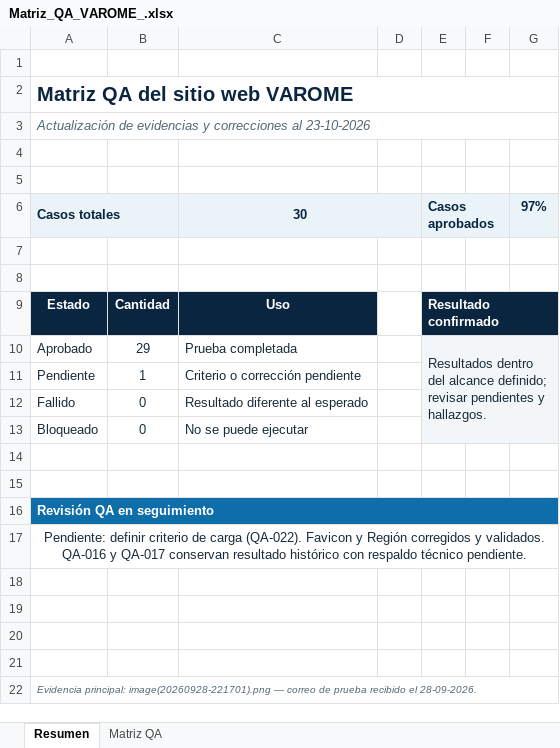
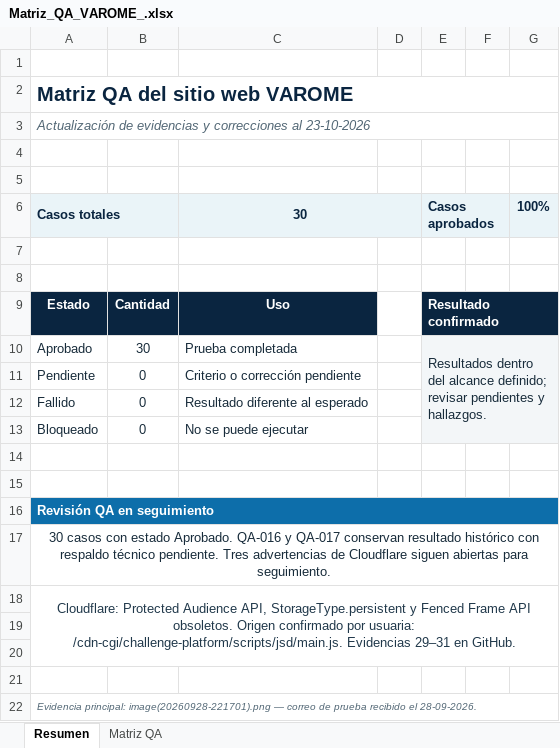
Before and after one commit to mduque142-pixel/mduque142-pixel.github.io, an Excel workbook: Matriz_QA_VAROME_.xlsx, sheet Resumen, drawn as a sheet; values as stored, in another font and other column widths than the file's, no borders; the diff names each change by its address in the sheet, - before the commit and + after, or states it on an @@ line.

Commit message:
Actualizar QA-022 con mediciones de carga y seguimiento de Cloudflare

```diff
--- a/Matriz_QA_VAROME_.xlsx (sheet Resumen)
+++ b/Matriz_QA_VAROME_.xlsx (sheet Resumen)
-G6: 97%
+G6: 100%
-B10: 29
+B10: 30
-B11: 1
+B11: 0
-A17: Pendiente: definir criterio de carga (QA-022). Favicon y Región corregidos y validados. QA-016 y QA-017 conservan resultado histórico con respaldo técnico pendiente.
+A17: 30 casos con estado Aprobado. QA-016 y QA-017 conservan resultado histórico con respaldo técnico pendiente. Tres advertencias de Cloudflare siguen abiertas para seguimiento.
-A18: (empty)
+A18: Cloudflare: Protected Audience API, StorageType.persistent y Fenced Frame API obsoletos. Origen confirmado por usuaria: /cdn-cgi/challenge-platform/scripts/jsd/main.js. Evidencias 29–31 en GitHub.
+A18:G20 merged
```
Also changed, not shown: sheet Matriz QA.
